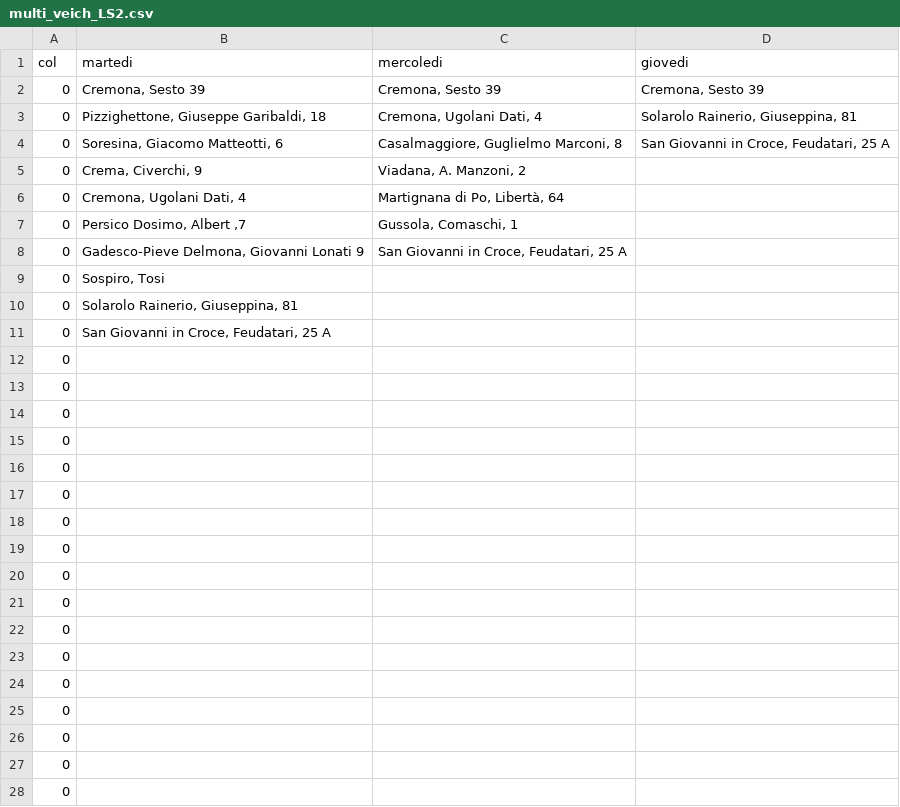
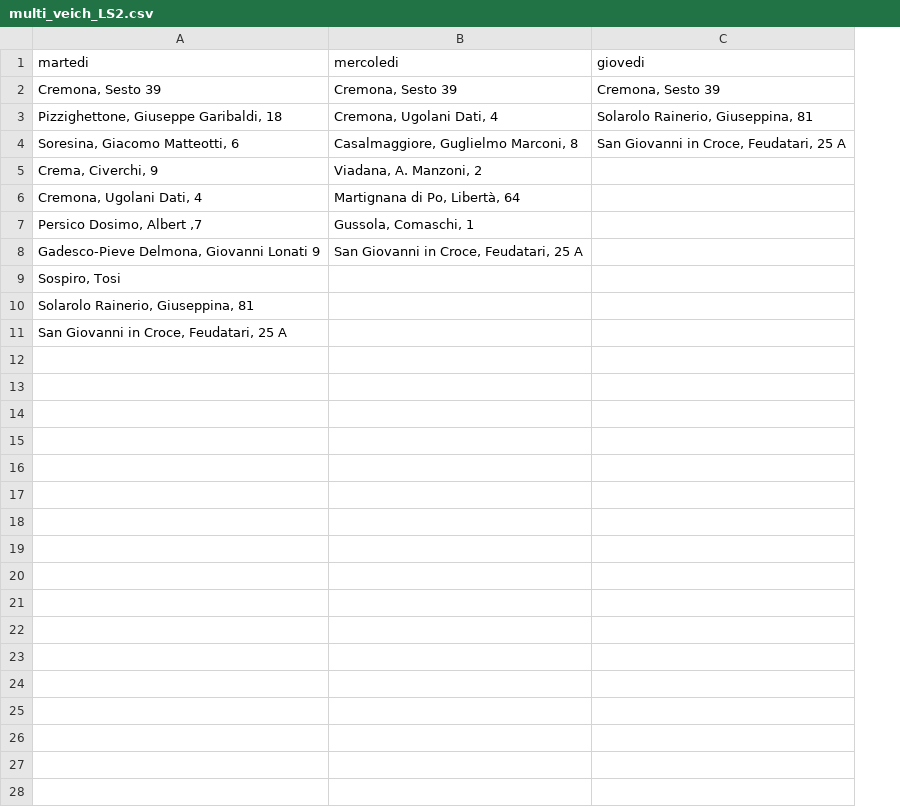
Before and after one commit to MassimoCavagna/Bachelor-Thesis, a CSV file: Dati/turni_f/multi_veich_LS2.csv, drawn as a sheet; only a part is shown; the diff covers the shown part only; the diff names each change by its address in the sheet, - before the commit and + after, or states it on an @@ line.

```diff
--- a/Dati/turni_f/multi_veich_LS2.csv
+++ b/Dati/turni_f/multi_veich_LS2.csv
-column A (col), rows 2-11: all 0
-row 12: 0
-row 13: 0
-row 14: 0
-row 15: 0
-row 16: 0
-row 17: 0
-row 18: 0
-row 19: 0
-row 20: 0
-row 21: 0
-row 22: 0
-row 23: 0
-row 24: 0
-row 25: 0
-row 26: 0
-row 27: 0
-row 28: 0
```
Also changed, not shown: 23 removed rows elsewhere in this file, Dati/turni_f/2-opt1_km_shifts.csv, Dati/turni_f/f1_original.csv, 9 other files.
